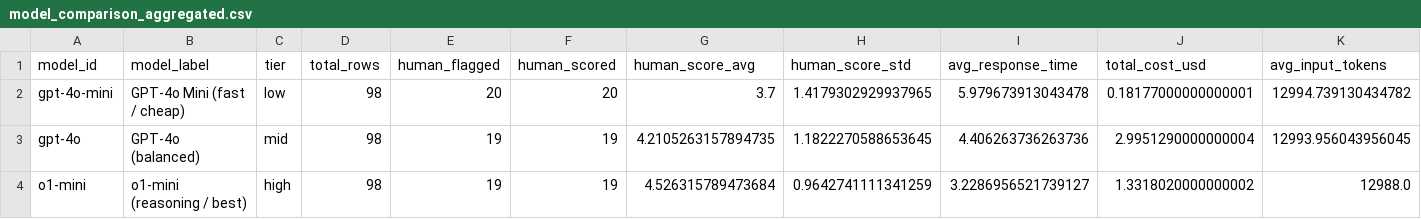
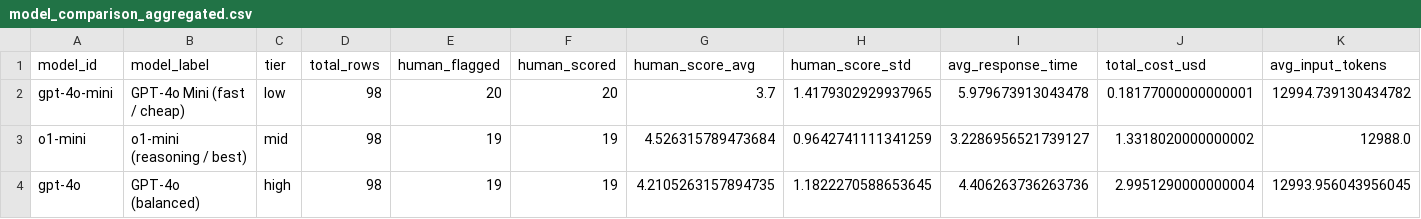
Before and after one commit to sainikhilp/studymate-rag-assistant, a CSV file: evaluation/model_comparison_aggregated.csv, drawn as a sheet; only a part is shown; removed rows and columns are numbered as before the commit, all else as after; rows hold the shown columns only; the diff names each change by its address in the sheet, - before the commit and + after, or states it on an @@ line.

```diff
--- a/evaluation/model_comparison_aggregated.csv
+++ b/evaluation/model_comparison_aggregated.csv
-row 3: gpt-4o | GPT-4o (balanced) | mid | 98 | 19 | 19 | 4.2105263157894735 | 1.1822270588653645 | 4.406263736263736 | 2.9951290000000004 | 12993.956043956045
-C3 (tier): high
+C3 (tier): mid
+row 4: gpt-4o | GPT-4o (balanced) | high | 98 | 19 | 19 | 4.2105263157894735 | 1.1822270588653645 | 4.406263736263736 | 2.9951290000000004 | 12993.956043956045
```
Also changed, not shown: 8 other files.
